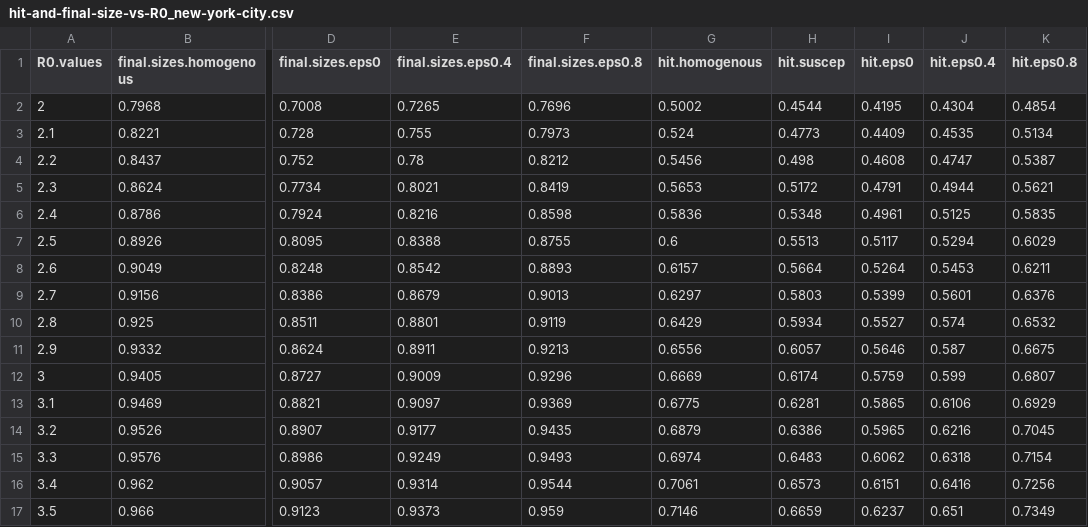
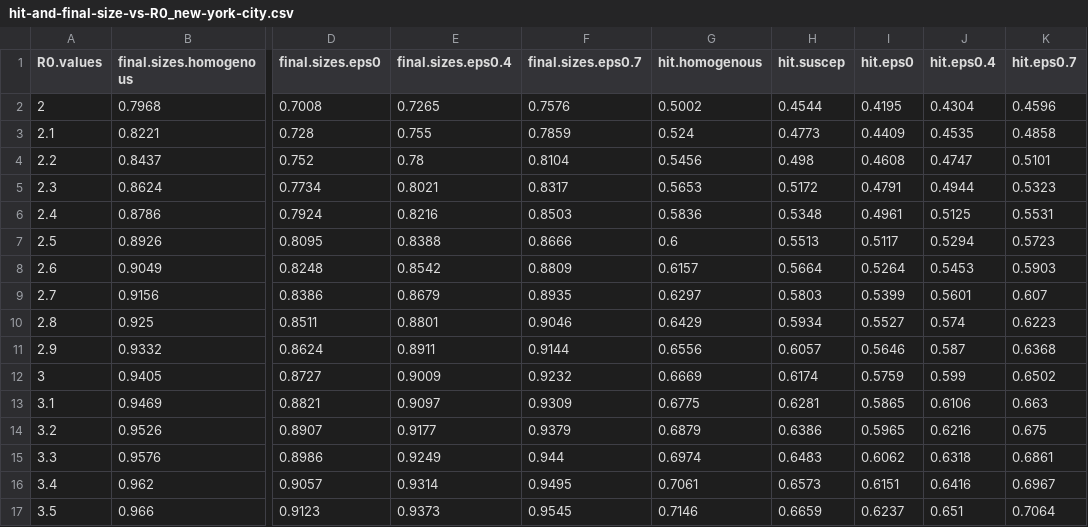
Before and after one commit to kevincma/covid19-race-ethnicity-model, a CSV file: results/hit/hit-and-final-size-vs-R0_new-york-city.csv, drawn as a sheet; only a part is shown, gaps mark what is left out; the diff covers the shown part only; the diff names each change by its address in the sheet, - before the commit and + after, or states it on an @@ line.

```diff
--- a/results/hit/hit-and-final-size-vs-R0_new-york-city.csv
+++ b/results/hit/hit-and-final-size-vs-R0_new-york-city.csv
-F1: final.sizes.eps0.8
+F1: final.sizes.eps0.7
-K1: hit.eps0.8
+K1: hit.eps0.7
-F2 (final.sizes.eps0.7): 0.7696
+F2 (final.sizes.eps0.7): 0.7576
-K2 (hit.eps0.7): 0.4854
+K2 (hit.eps0.7): 0.4596
-F3 (final.sizes.eps0.7): 0.7973
+F3 (final.sizes.eps0.7): 0.7859
-K3 (hit.eps0.7): 0.5134
+K3 (hit.eps0.7): 0.4858
-F4 (final.sizes.eps0.7): 0.8212
+F4 (final.sizes.eps0.7): 0.8104
-K4 (hit.eps0.7): 0.5387
+K4 (hit.eps0.7): 0.5101
-F5 (final.sizes.eps0.7): 0.8419
+F5 (final.sizes.eps0.7): 0.8317
-K5 (hit.eps0.7): 0.5621
+K5 (hit.eps0.7): 0.5323
-F6 (final.sizes.eps0.7): 0.8598
+F6 (final.sizes.eps0.7): 0.8503
-K6 (hit.eps0.7): 0.5835
+K6 (hit.eps0.7): 0.5531
-F7 (final.sizes.eps0.7): 0.8755
+F7 (final.sizes.eps0.7): 0.8666
-K7 (hit.eps0.7): 0.6029
+K7 (hit.eps0.7): 0.5723
-F8 (final.sizes.eps0.7): 0.8893
+F8 (final.sizes.eps0.7): 0.8809
-K8 (hit.eps0.7): 0.6211
+K8 (hit.eps0.7): 0.5903
-F9 (final.sizes.eps0.7): 0.9013
+F9 (final.sizes.eps0.7): 0.8935
-K9 (hit.eps0.7): 0.6376
+K9 (hit.eps0.7): 0.607
-F10 (final.sizes.eps0.7): 0.9119
+F10 (final.sizes.eps0.7): 0.9046
-K10 (hit.eps0.7): 0.6532
+K10 (hit.eps0.7): 0.6223
-F11 (final.sizes.eps0.7): 0.9213
+F11 (final.sizes.eps0.7): 0.9144
-K11 (hit.eps0.7): 0.6675
+K11 (hit.eps0.7): 0.6368
-F12 (final.sizes.eps0.7): 0.9296
+F12 (final.sizes.eps0.7): 0.9232
-K12 (hit.eps0.7): 0.6807
+K12 (hit.eps0.7): 0.6502
-F13 (final.sizes.eps0.7): 0.9369
+F13 (final.sizes.eps0.7): 0.9309
-K13 (hit.eps0.7): 0.6929
+K13 (hit.eps0.7): 0.663
-F14 (final.sizes.eps0.7): 0.9435
+F14 (final.sizes.eps0.7): 0.9379
-K14 (hit.eps0.7): 0.7045
+K14 (hit.eps0.7): 0.675
-F15 (final.sizes.eps0.7): 0.9493
+F15 (final.sizes.eps0.7): 0.944
-K15 (hit.eps0.7): 0.7154
+K15 (hit.eps0.7): 0.6861
-F16 (final.sizes.eps0.7): 0.9544
+F16 (final.sizes.eps0.7): 0.9495
-K16 (hit.eps0.7): 0.7256
+K16 (hit.eps0.7): 0.6967
-F17 (final.sizes.eps0.7): 0.959
+F17 (final.sizes.eps0.7): 0.9545
-K17 (hit.eps0.7): 0.7349
+K17 (hit.eps0.7): 0.7064
```
Also changed, not shown: 10 edited cells elsewhere in this file, results/hit/hit-and-final-size-vs-R0_long-island.csv, 30 other files.
